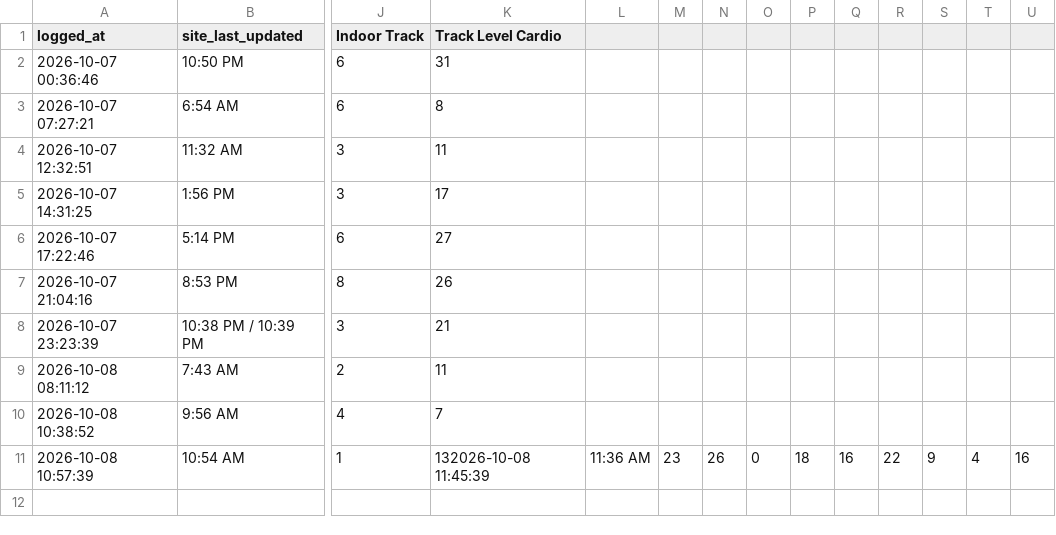
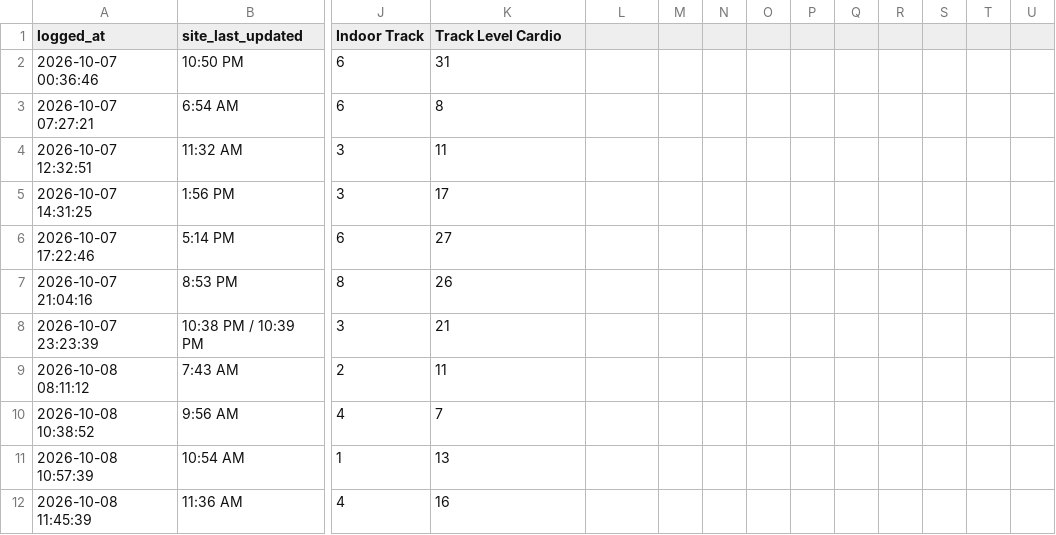
Before and after one commit to KyleM8/RecCountsScraper, a CSV file: rec_counts.csv, drawn as a sheet; only a part is shown, gaps mark what is left out; rows hold the shown columns only; the diff names each change by its address in the sheet, - before the commit and + after, or states it on an @@ line.

Commit message:
Update rec_counts.csv

```diff
--- a/rec_counts.csv
+++ b/rec_counts.csv
-K11 (Track Level Cardio): 132026-10-08 11:45:39
+K11 (Track Level Cardio): 13
-L11: 11:36 AM
+L11: (empty)
-M11: 23
+M11: (empty)
-N11: 26
+N11: (empty)
-O11: 0
+O11: (empty)
-P11: 18
+P11: (empty)
-Q11: 16
+Q11: (empty)
-R11: 22
+R11: (empty)
-S11: 9
+S11: (empty)
-T11: 4
+T11: (empty)
-U11: 16
+U11: (empty)
+row 12: 2026-10-08 11:45:39 | 11:36 AM | 4 | 16
```
